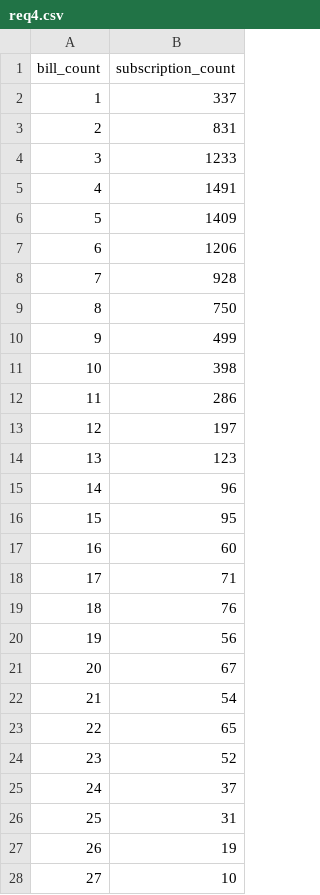
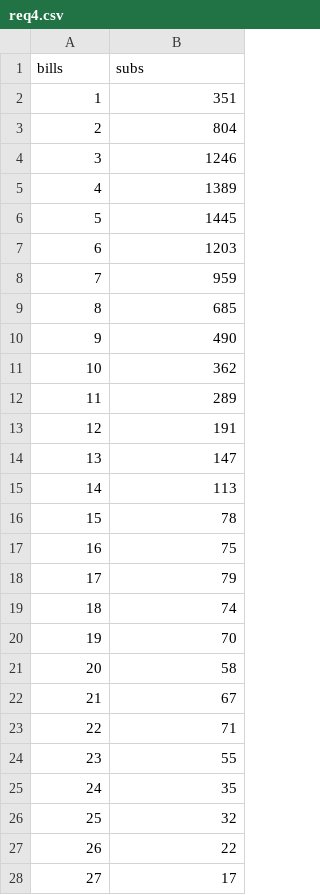
Before and after one commit to demakov-nk/coworking, a CSV file: csv/req4.csv, drawn as a sheet; only a part is shown; the diff covers the shown part only.

```diff
--- a/csv/req4.csv
+++ b/csv/req4.csv
@@ -1,28 +1,28 @@
-bill_count,subscription_count
-1,337
-2,831
-3,1233
-4,1491
-5,1409
-6,1206
-7,928
-8,750
-9,499
-10,398
-11,286
-12,197
-13,123
-14,96
-15,95
-16,60
-17,71
-18,76
-19,56
-20,67
-21,54
-22,65
-23,52
-24,37
-25,31
-26,19
-27,10
+bills,subs
+1,351
+2,804
+3,1246
+4,1389
+5,1445
+6,1203
+7,959
+8,685
+9,490
+10,362
+11,289
+12,191
+13,147
+14,113
+15,78
+16,75
+17,79
+18,74
+19,70
+20,58
+21,67
+22,71
+23,55
+24,35
+25,32
+26,22
+27,17
```
Also changed, not shown: 1 added row, 1 removed row and 4 edited cells elsewhere in this file, 16 other files.
